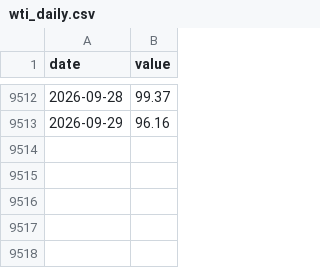
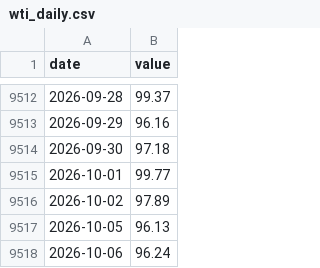
Before and after one commit to kksimsr/macro-data-cache, a CSV file: data/market/wti_daily.csv, drawn as a sheet; only a part is shown, gaps mark what is left out; the diff names each change by its address in the sheet, - before the commit and + after, or states it on an @@ line.

```diff
--- a/data/market/wti_daily.csv
+++ b/data/market/wti_daily.csv
+row 9514: 2026-09-30 | 97.18
+row 9515: 2026-10-01 | 99.77
+row 9516: 2026-10-02 | 97.89
+row 9517: 2026-10-05 | 96.13
+row 9518: 2026-10-06 | 96.24
```
Also changed, not shown: data/market/ecb_eur_reference_rates.csv, data/market/us_10y_daily.csv, 18 other files.
